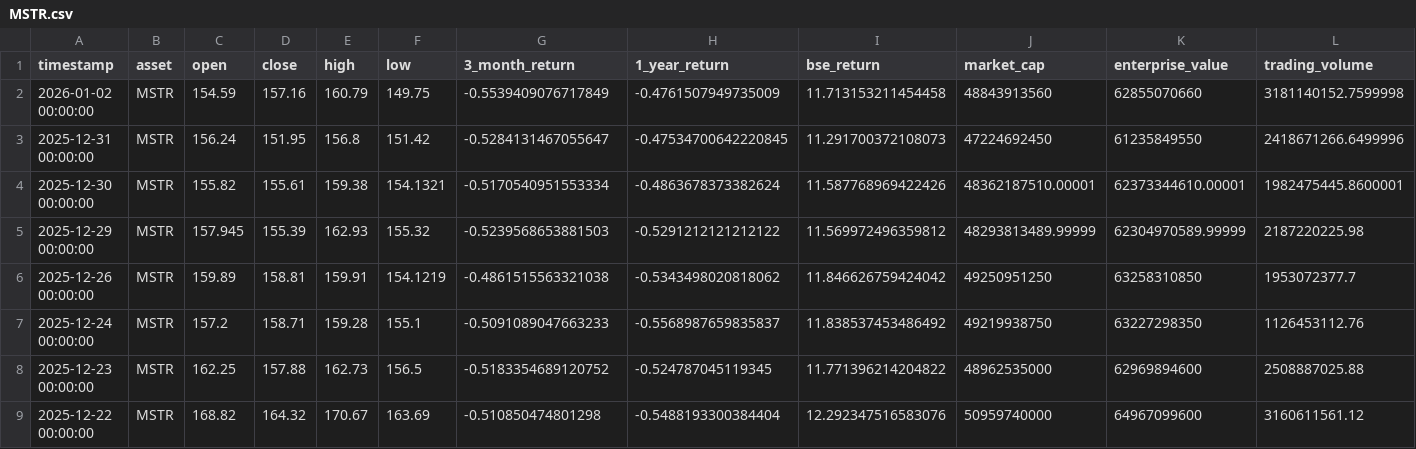
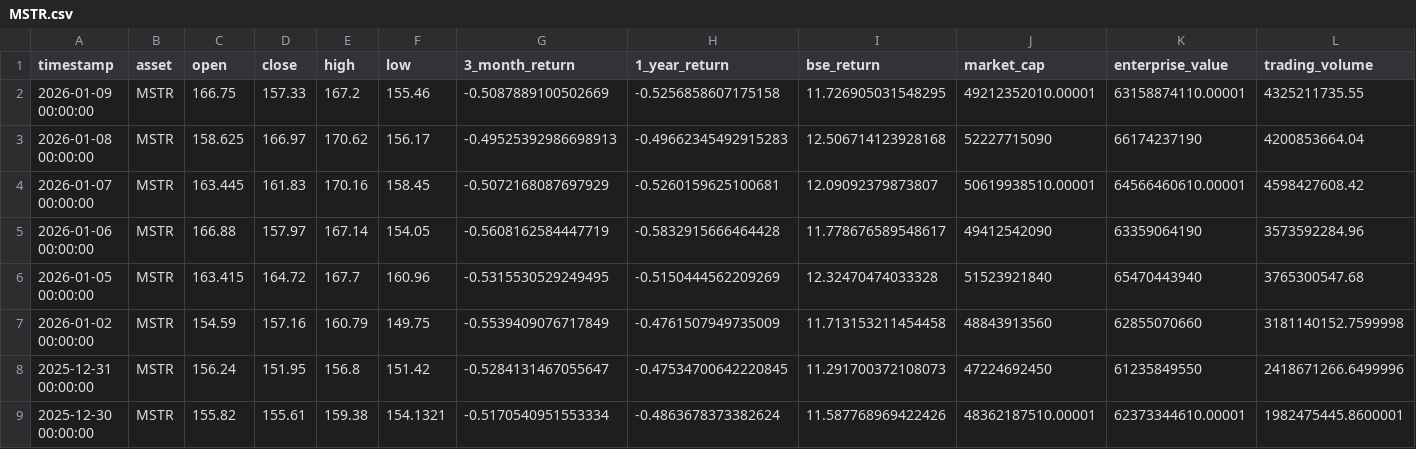
Before and after one commit to posix4e/btc-mnav-rainbow, a CSV file: MSTR.csv, drawn as a sheet; only a part is shown; the shorter side is filled out with more unchanged rows; rows hold the shown columns only; the diff names each change by its address in the sheet, - before the commit and + after, or states it on an @@ line.

Commit message:
update strategy data

```diff
--- a/MSTR.csv
+++ b/MSTR.csv
+row 2: 2026-01-09 00:00:00 | MSTR | 166.75 | 157.33 | 167.2 | 155.46 | -0.5087889100502669 | -0.5256858607175158 | 11.726905031548295 | 49212352010.00001 | 63158874110.00001 | 4325211735.55
+row 3: 2026-01-08 00:00:00 | MSTR | 158.625 | 166.97 | 170.62 | 156.17 | -0.49525392986698913 | -0.49662345492915283 | 12.506714123928168 | 52227715090 | 66174237190 | 4200853664.04
+row 4: 2026-01-07 00:00:00 | MSTR | 163.445 | 161.83 | 170.16 | 158.45 | -0.5072168087697929 | -0.5260159625100681 | 12.09092379873807 | 50619938510.00001 | 64566460610.00001 | 4598427608.42
+row 5: 2026-01-06 00:00:00 | MSTR | 166.88 | 157.97 | 167.14 | 154.05 | -0.5608162584447719 | -0.5832915666464428 | 11.778676589548617 | 49412542090 | 63359064190 | 3573592284.96
+row 6: 2026-01-05 00:00:00 | MSTR | 163.415 | 164.72 | 167.7 | 160.96 | -0.5315530529249495 | -0.5150444562209269 | 12.32470474033328 | 51523921840 | 65470443940 | 3765300547.68
```
Also changed, not shown: STRC.csv, STRD.csv, 2 other files.
